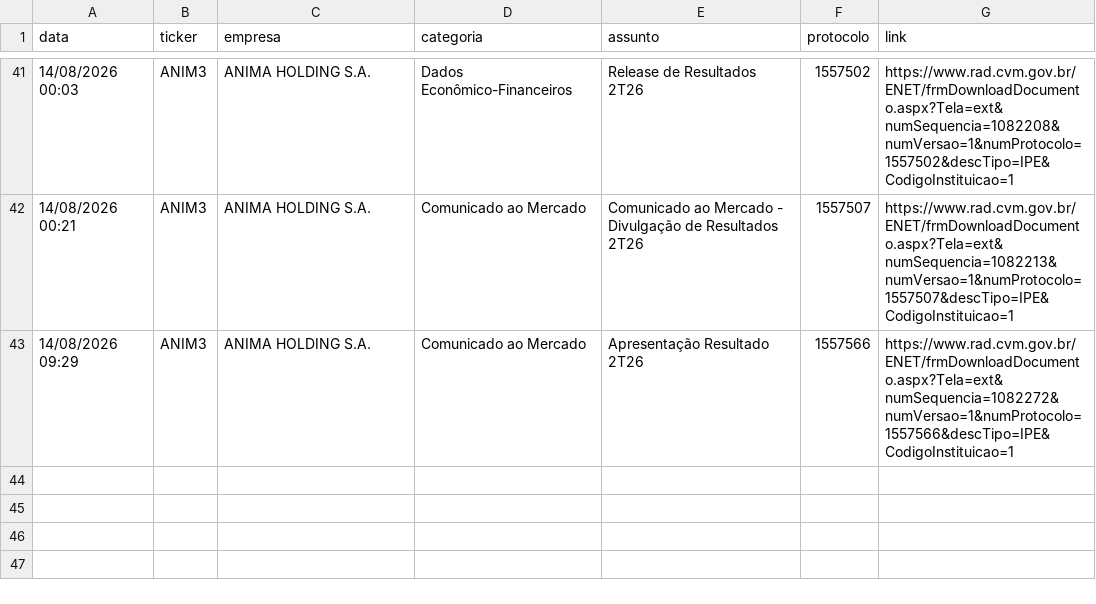
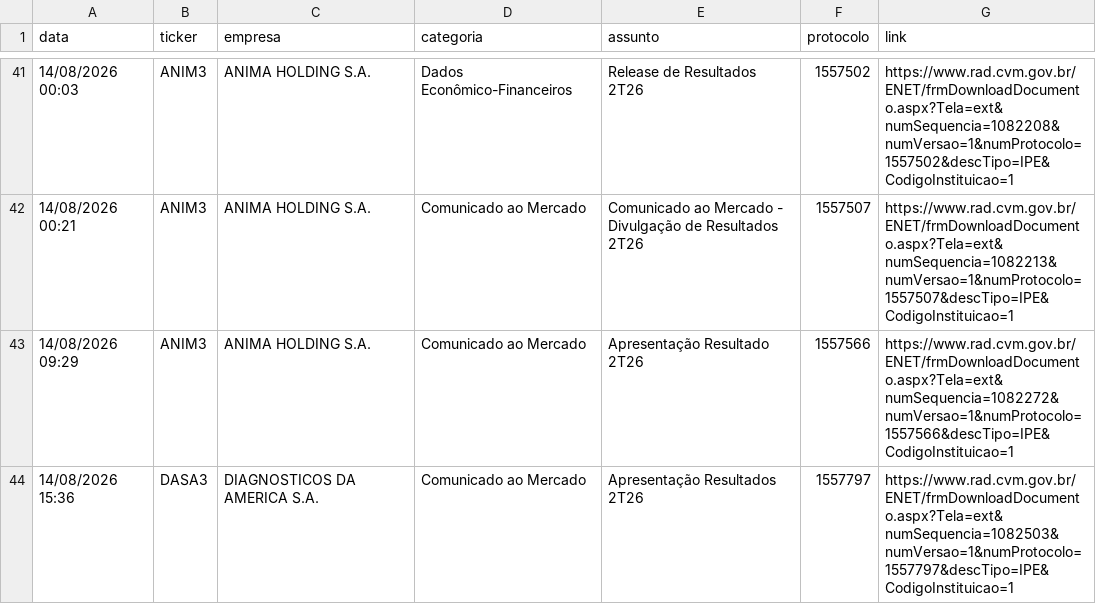
Before and after one commit to danxhp/cvm-fatos-relevantes, a CSV file: fatos_arquivo.csv, drawn as a sheet; only a part is shown, gaps mark what is left out.

```diff
--- a/fatos_arquivo.csv
+++ b/fatos_arquivo.csv
@@ -43 +43,2 @@ data,ticker,empresa,categoria,assunto,protocolo,link
 14/08/2026 09:29,ANIM3,ANIMA HOLDING S.A.,Comunicado ao Mercado,Apresentação Resultado 2T26,1557566,https://www.rad.cvm.gov.br/ENET/frmDownloadDocumento.aspx?Tela=ext&numSequencia=1082272&numVersao=1&numProtocolo=1557566&descTipo=IPE&CodigoInstituicao=1
+14/08/2026 15:36,DASA3,DIAGNOSTICOS DA AMERICA S.A.,Comunicado ao Mercado,Apresentação Resultados 2T26,1557797,https://www.rad.cvm.gov.br/ENET/frmDownloadDocumento.aspx?Tela=ext&numSequencia=1082503&numVersao=1&numProtocolo=1557797&descTipo=IPE&CodigoInstituicao=1
```
Also changed, not shown: 2 other files.
